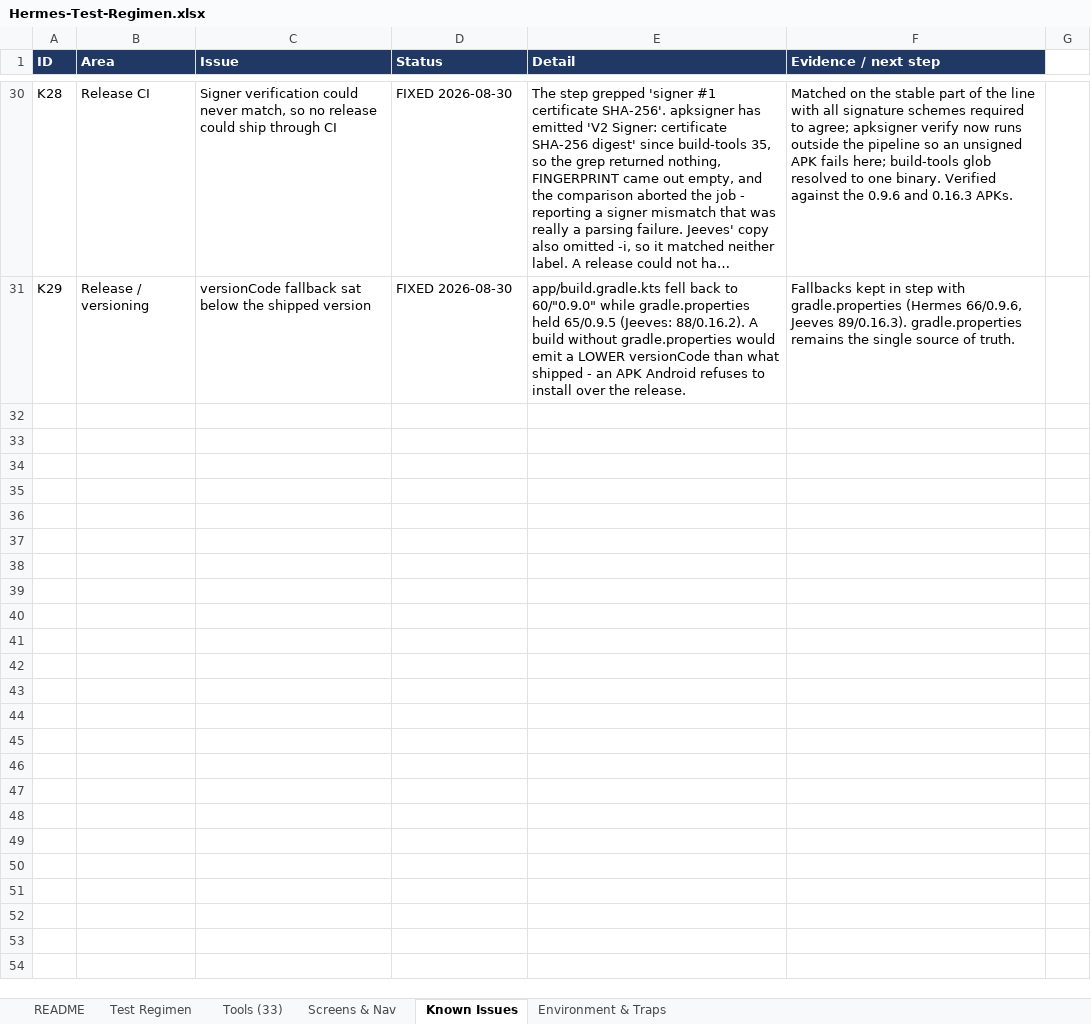
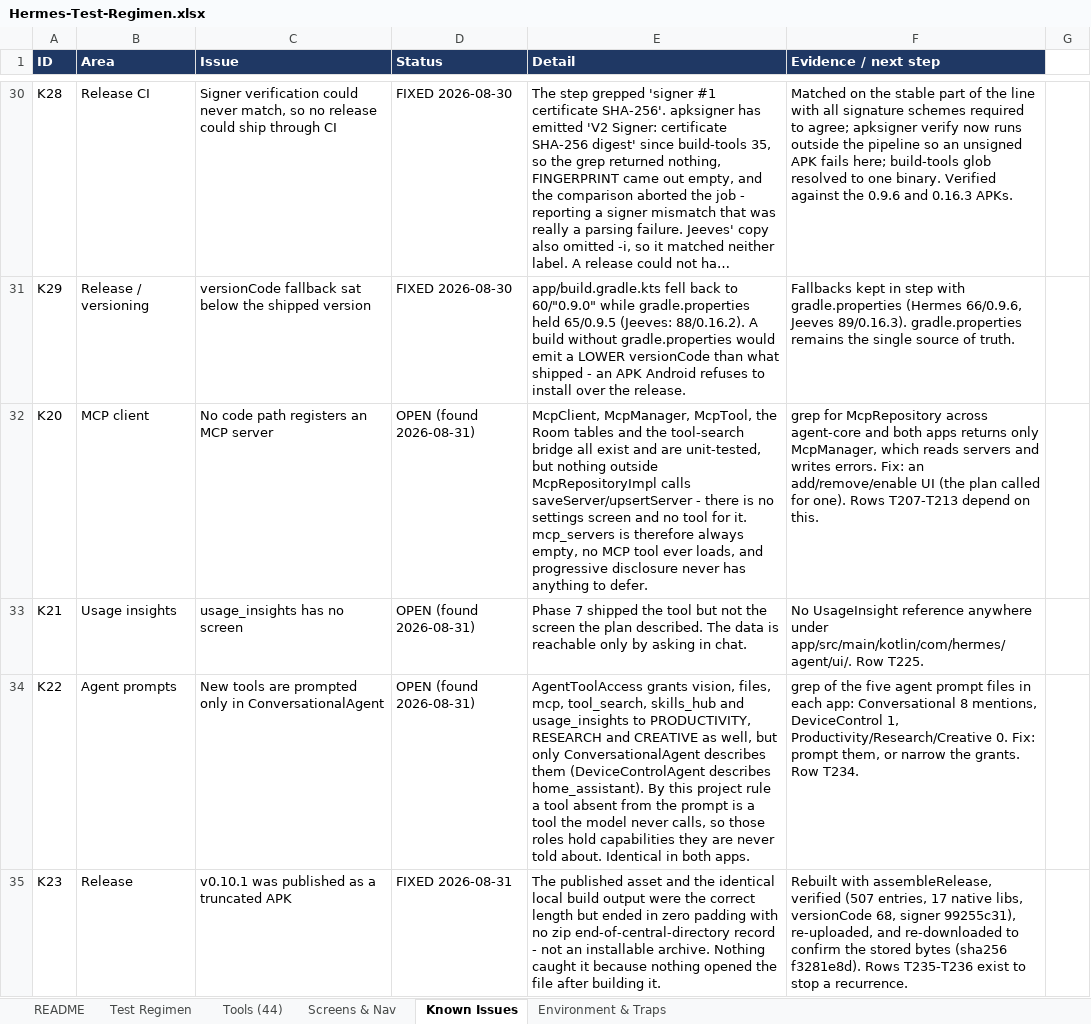
Before and after one commit to l3ad3r1/Hermes-Agent-Android, an Excel workbook: Hermes-Test-Regimen.xlsx, sheet Known Issues, drawn as a sheet; only a part is shown, gaps mark what is left out; long unchanged cells end in …; values as stored, in another font and other column widths than the file's, no borders; the diff names each change by its address in the sheet, - before the commit and + after, or states it on an @@ line.

```diff
--- a/Hermes-Test-Regimen.xlsx (sheet Known Issues)
+++ b/Hermes-Test-Regimen.xlsx (sheet Known Issues)
-sheet tab: Tools (33)
+sheet tab: Tools (44)
+row 32: K20 | MCP client | No code path registers an MCP server | OPEN (found 2026-08-31) | McpClient, McpManager, McpTool, the Room tables and the tool-search bridge all exist and are unit-tested, but nothing outside McpRepositoryImpl calls saveServer/upsertServer - there is no settings screen and no tool for it. mcp_servers is therefore always empty, no MCP tool ever loads, and progressive disclosure never has anything to defer. | grep for McpRepository across agent-core and both apps returns only McpManager, which reads servers and writes errors. Fix: an add/remove/enable UI (the plan called for one). Rows T207-T213 depend on this.
+row 33: K21 | Usage insights | usage_insights has no screen | OPEN (found 2026-08-31) | Phase 7 shipped the tool but not the screen the plan described. The data is reachable only by asking in chat. | No UsageInsight reference anywhere under app/src/main/kotlin/com/hermes/agent/ui/. Row T225.
+row 34: K22 | Agent prompts | New tools are prompted only in ConversationalAgent | OPEN (found 2026-08-31) | AgentToolAccess grants vision, files, mcp, tool_search, skills_hub and usage_insights to PRODUCTIVITY, RESEARCH and CREATIVE as well, but only ConversationalAgent describes them (DeviceControlAgent describes home_assistant). By this project rule a tool absent from the prompt is a tool the model never calls, so those roles hold capabilities they are never told about. Identical in both apps. | grep of the five agent prompt files in each app: Conversational 8 mentions, DeviceControl 1, Productivity/Research/Creative 0. Fix: prompt them, or narrow the grants. Row T234.
+row 35: K23 | Release | v0.10.1 was published as a truncated APK | FIXED 2026-08-31 | The published asset and the identical local build output were the correct length but ended in zero padding with no zip end-of-central-directory record - not an installable archive. Nothing caught it because nothing opened the file after building it. | Rebuilt with assembleRelease, verified (507 entries, 17 native libs, versionCode 68, signer 99255c31), re-uploaded, and re-downloaded to confirm the stored bytes (sha256 f3281e8d). Rows T235-T236 exist to stop a recurrence.
```
Also changed, not shown: sheet Test Regimen, sheet Tools (44), sheet README, sheet Environment & Traps, 1 other file.
